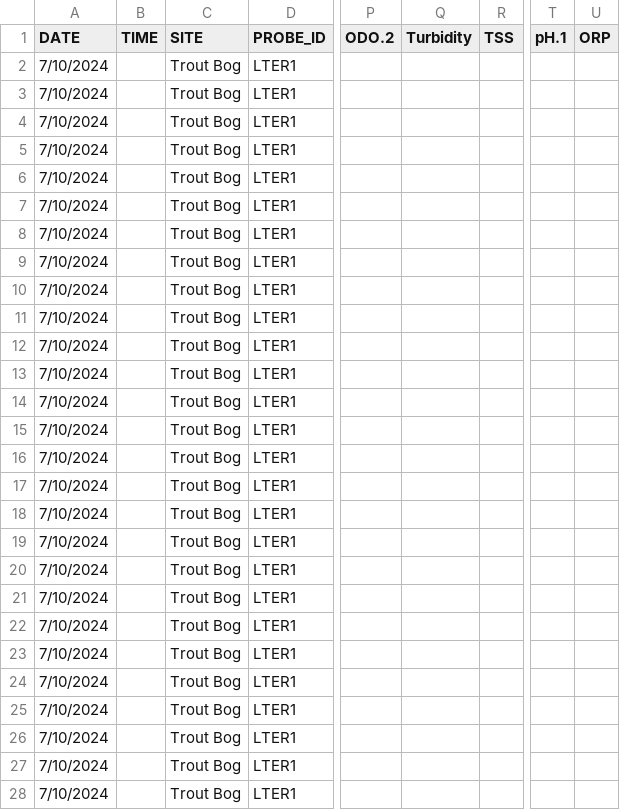
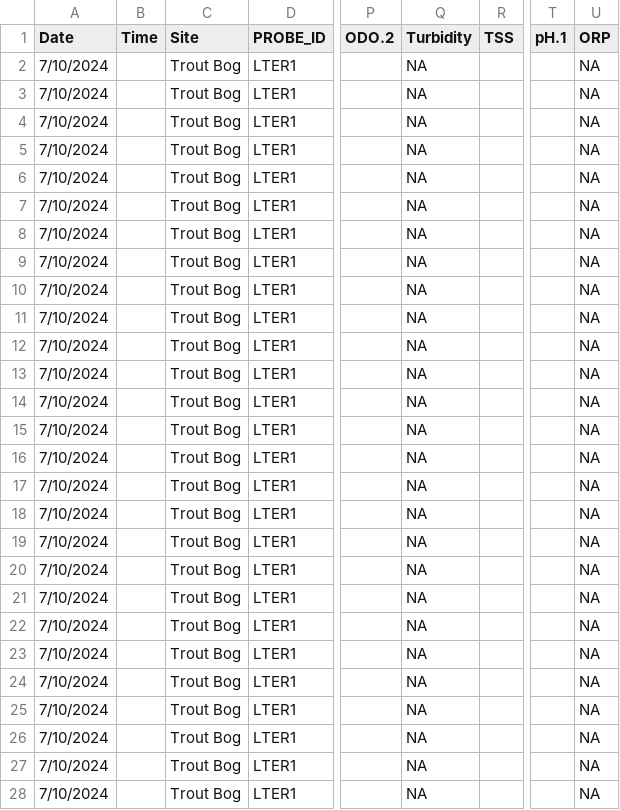
Before and after one commit to kckuru/Trout-Bog-HistoricalBOMO, a CSV file: 2024_data/Trout_Bog_2024-07-10.csv, drawn as a sheet; only a part is shown, gaps mark what is left out; the diff covers the shown part only; the diff names each change by its address in the sheet, - before the commit and + after, or states it on an @@ line.

```diff
--- a/2024_data/Trout_Bog_2024-07-10.csv
+++ b/2024_data/Trout_Bog_2024-07-10.csv
-A1: DATE
+A1: Date
-B1: TIME
+B1: Time
-C1: SITE
+C1: Site
-Q2:Q28 (Turbidity): (empty)
+Q2:Q28 (Turbidity): NA
-U2:U28 (ORP): (empty)
+U2:U28 (ORP): NA
```
Also changed, not shown: 8 edited cells elsewhere in this file, 2022_data/Trout_Bog_2022-06-06.csv, 2022_data/Trout_Bog_2022-06-27.csv, 31 other files.
